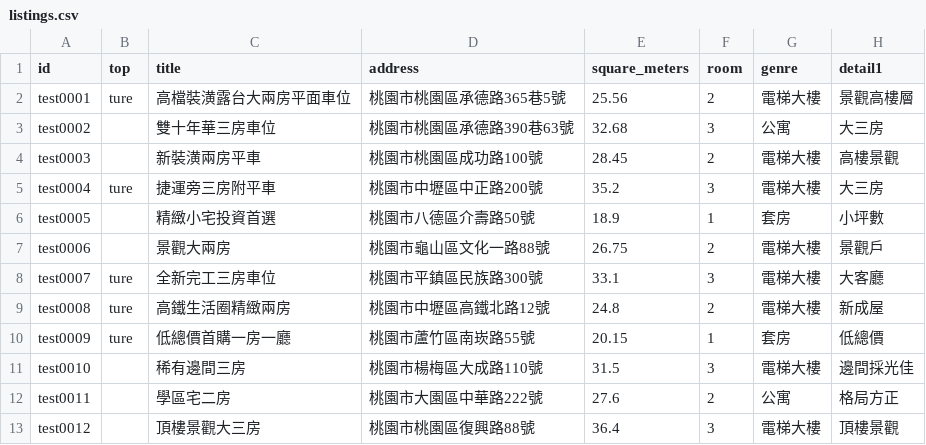
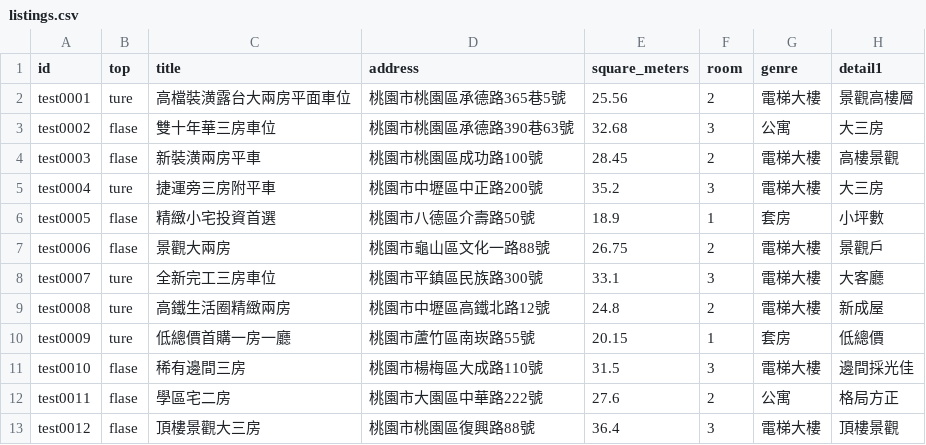
Before and after one commit to Julio950123/Real-Estate-Agent-Test, a CSV file: listings.csv, drawn as a sheet; only a part is shown; the diff names each change by its address in the sheet, - before the commit and + after, or states it on an @@ line.

```diff
--- a/listings.csv
+++ b/listings.csv
-B3:B4 (top): (empty)
+B3:B4 (top): flase
-B6:B7 (top): (empty)
+B6:B7 (top): flase
-B11:B13 (top): (empty)
+B11:B13 (top): flase
```
Also changed, not shown: 1 other file.
